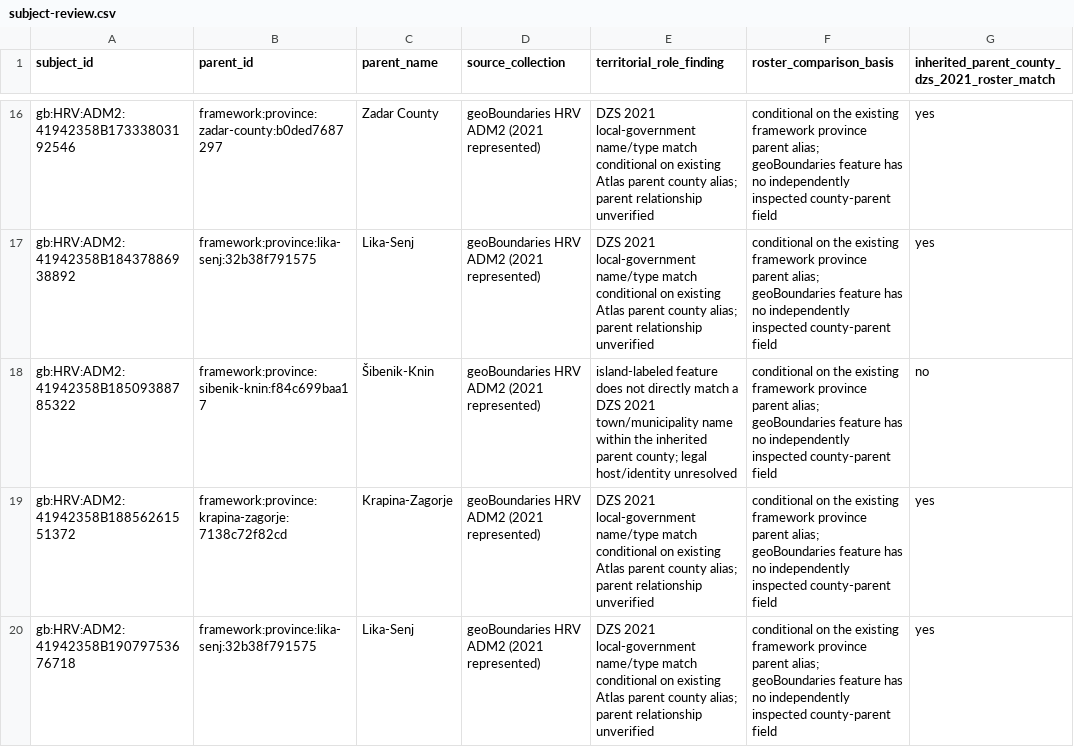
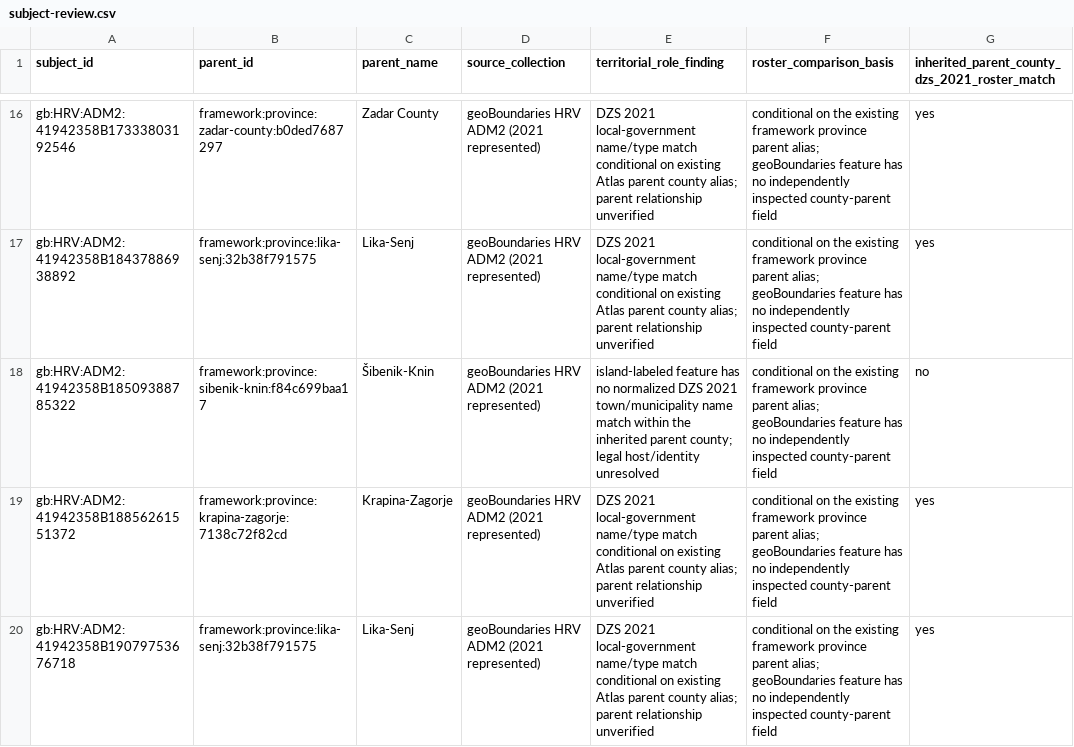
Before and after one commit to ChengshuLi/WorldAtlas, a CSV file: data/regional-review/regional-review-3e0a92de92b17be4/subject-review.csv, drawn as a sheet; only a part is shown, gaps mark what is left out; the diff covers the shown part only; the diff names each change by its address in the sheet, - before the commit and + after, or states it on an @@ line.

Commit message:
Correct Croatia island name candidate findings

```diff
--- a/data/regional-review/regional-review-3e0a92de92b17be4/subject-review.csv
+++ b/data/regional-review/regional-review-3e0a92de92b17be4/subject-review.csv
-E18 (territorial_role_finding): island-labeled feature does not directly match a DZS 2021 town/municipality name within the…
+E18 (territorial_role_finding): island-labeled feature has no normalized DZS 2021 town/municipality name match within the…
```
Also changed, not shown: 20 edited cells elsewhere in this file, 4 other files.
